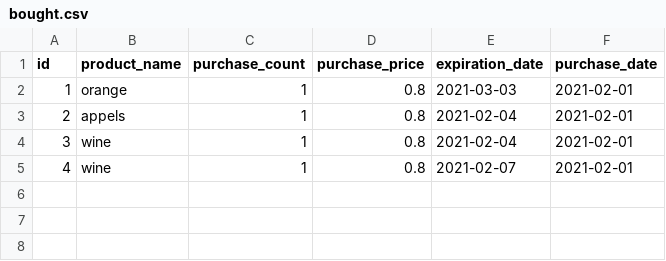
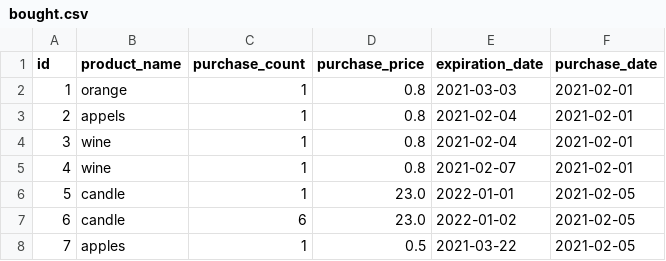
Before and after one commit to dpendjol/SuperPy, a CSV file: data/bought.csv, drawn as a sheet; the diff names each change by its address in the sheet, - before the commit and + after, or states it on an @@ line.

```diff
--- a/data/bought.csv
+++ b/data/bought.csv
+row 6: 5 | candle | 1 | 23.0 | 2022-01-01 | 2021-02-05
+row 7: 6 | candle | 6 | 23.0 | 2022-01-02 | 2021-02-05
+row 8: 7 | apples | 1 | 0.5 | 2021-03-22 | 2021-02-05
```
Also changed, not shown: data/sold.csv, 5 other files.
